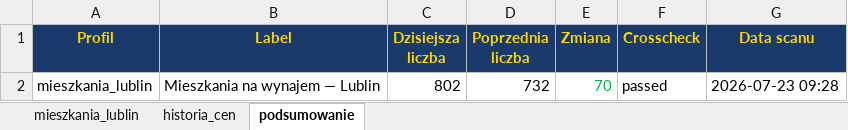
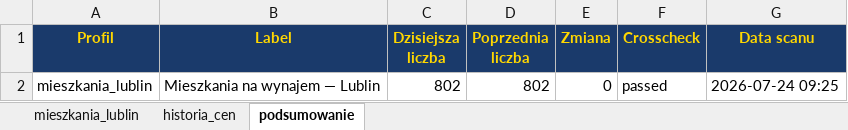
Before and after one commit to Bonaventura-EW/SZPERACZ-MIESZKANIOWY, an Excel workbook: data/szperacz_mieszkaniowy.xlsx, sheet podsumowanie, drawn as a sheet; values as stored, in another font and other column widths than the file's, no borders; the diff names each change by its address in the sheet, - before the commit and + after, or states it on an @@ line.

```diff
--- a/data/szperacz_mieszkaniowy.xlsx (sheet podsumowanie)
+++ b/data/szperacz_mieszkaniowy.xlsx (sheet podsumowanie)
-D2 (Poprzednia liczba): 732
+D2 (Poprzednia liczba): 802
-E2 (Zmiana): 70
+E2 (Zmiana): 0
-E2 text colour: #00B050
+E2 text colour: black
-G2 (Data scanu): 2026-07-23 09:28
+G2 (Data scanu): 2026-07-24 09:25
```
Also changed, not shown: sheet mieszkania_lublin, sheet historia_cen, 4 other files.
